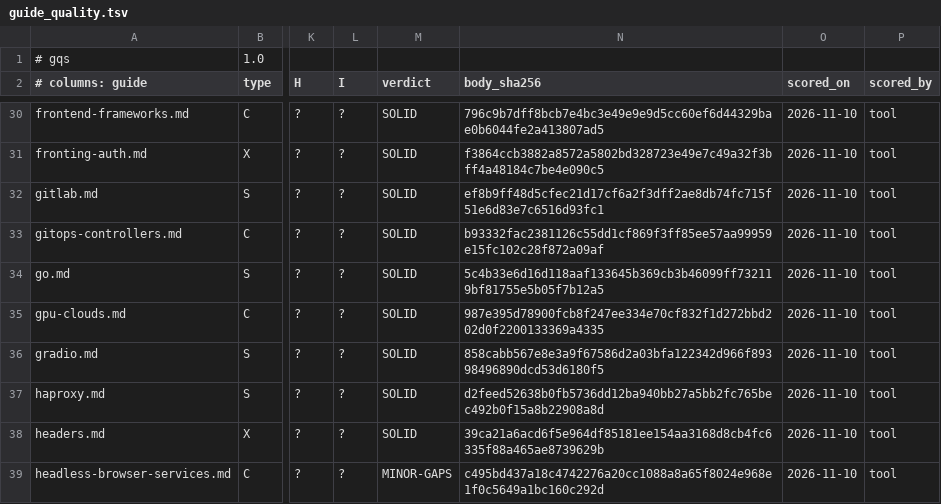
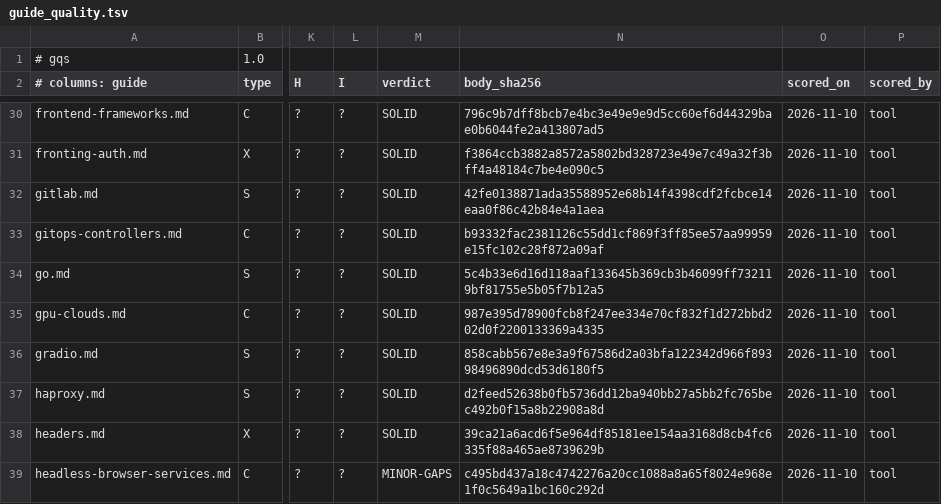
Before and after one commit to jposluns/secureconfig, a TSV file: tools/guide_quality.tsv, drawn as a sheet; only a part is shown, gaps mark what is left out; the diff names each change by its address in the sheet, - before the commit and + after, or states it on an @@ line.

Commit message:
gitlab.md: QA fix (adversarial source review) - re-namespace the Omnibus nginx config from the pre-19.2 bare nginx[...] keys to gitlab_rails['nginx'][...], where GitLab 19.2+ (the pinned v19.5.3) moved the main-application nginx settings and where the guide's own version-basis citations already point. The config blocks and prose for listen_addresses, redirect_http_to_https, ssl_certificate, ssl_certificate_key and real_ip_trusted_addresses now use the current namespace; nginx['enable'] stays bare top-level since it did not move; a note records the 19.2 migration so an operator on an older release uses the legacy keys. Without this, a future GitLab that dropped the legacy shim would silently stop applying the loopback bind and fall back to the all-interfaces default, the exact exposure the guide closes. Also corrects the Gitaly tls_listen_addr citation from 2927-2930 to 2927-2931. Verified against the pinned omnibus-gitlab 19.5.3+ce.0 template; delta re-QA SHIP (#1278).

```diff
--- a/tools/guide_quality.tsv
+++ b/tools/guide_quality.tsv
-N32 (body_sha256): ef8b9ff48d5cfec21d17cf6a2f3dff2ae8db74fc715f51e6d83e7c6516d93fc1
+N32 (body_sha256): 42fe0138871ada35588952e68b14f4398cdf2fcbce14eaa0f86c42b84e4a1aea
```
Also changed, not shown: 4 other files.
